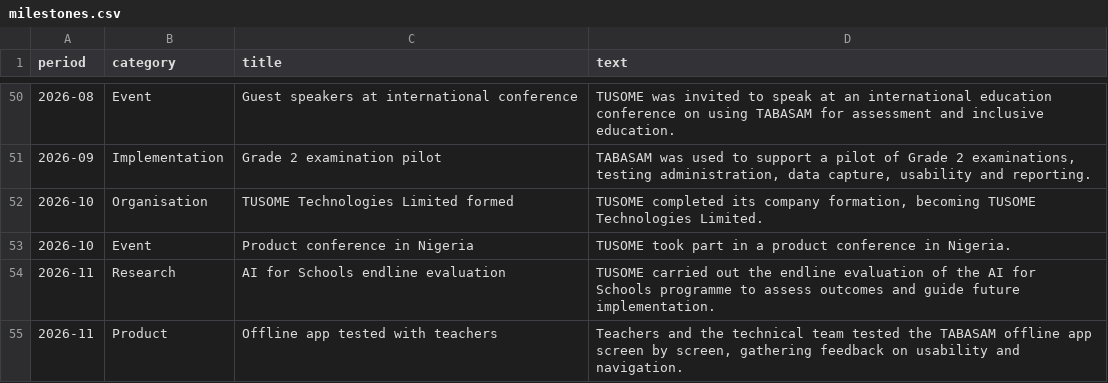
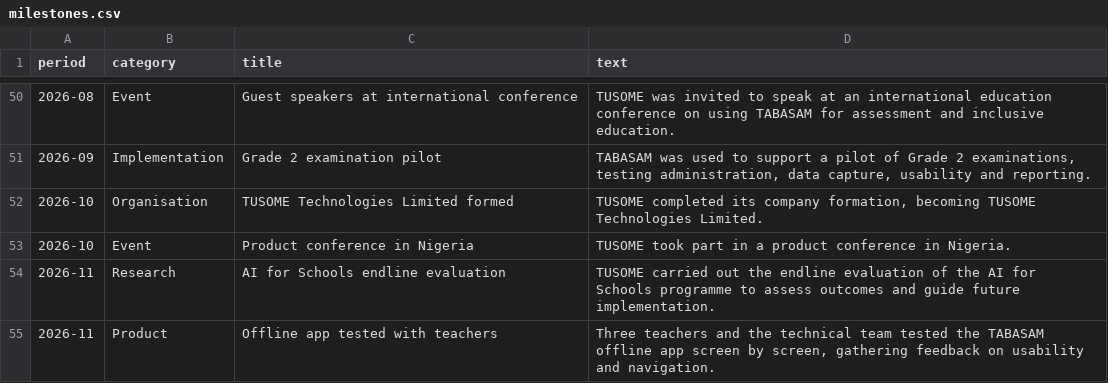
Before and after one commit to tusometechnologies/dashboard, a CSV file: data/milestones.csv, drawn as a sheet; only a part is shown, gaps mark what is left out.

```diff
--- a/data/milestones.csv
+++ b/data/milestones.csv
@@ -54,2 +54,2 @@ period,category,title,text
 2026-11,Research,AI for Schools endline evaluation,TUSOME carried out the endline evaluation of the AI for Schools programme to assess outcomes and guide future implementation.
-2026-11,Product,Offline app tested with teachers,"Teachers and the technical team tested the TABASAM offline app screen by screen, gathering feedback on usability and navigation."
+2026-11,Product,Offline app tested with teachers,"Three teachers and the technical team tested the TABASAM offline app screen by screen, gathering feedback on usability and navigation."
```
Also changed, not shown: data/monthly.csv, 3 other files.
